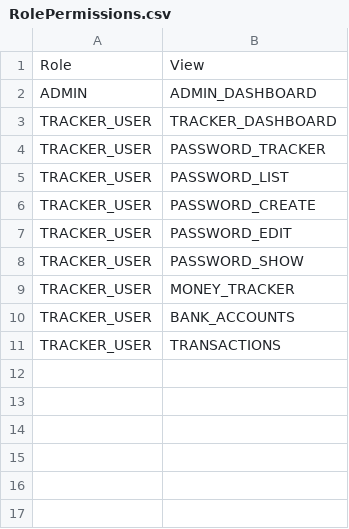
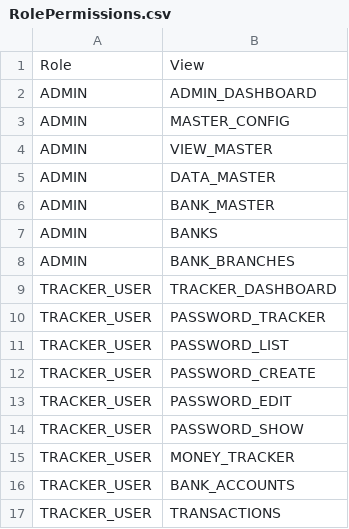
Before and after one commit to rohaanthakare/trackerng, a CSV file: src/assets/Data/BaseData/RolePermissions.csv, drawn as a sheet; the diff names each change by its address in the sheet, - before the commit and + after, or states it on an @@ line.

```diff
--- a/src/assets/Data/BaseData/RolePermissions.csv
+++ b/src/assets/Data/BaseData/RolePermissions.csv
+row 3: ADMIN | MASTER_CONFIG
+row 4: ADMIN | VIEW_MASTER
+row 5: ADMIN | DATA_MASTER
+row 6: ADMIN | BANK_MASTER
+row 7: ADMIN | BANKS
+row 8: ADMIN | BANK_BRANCHES
```
Also changed, not shown: src/assets/Data/BaseData/MasterView.csv, 7 other files.
